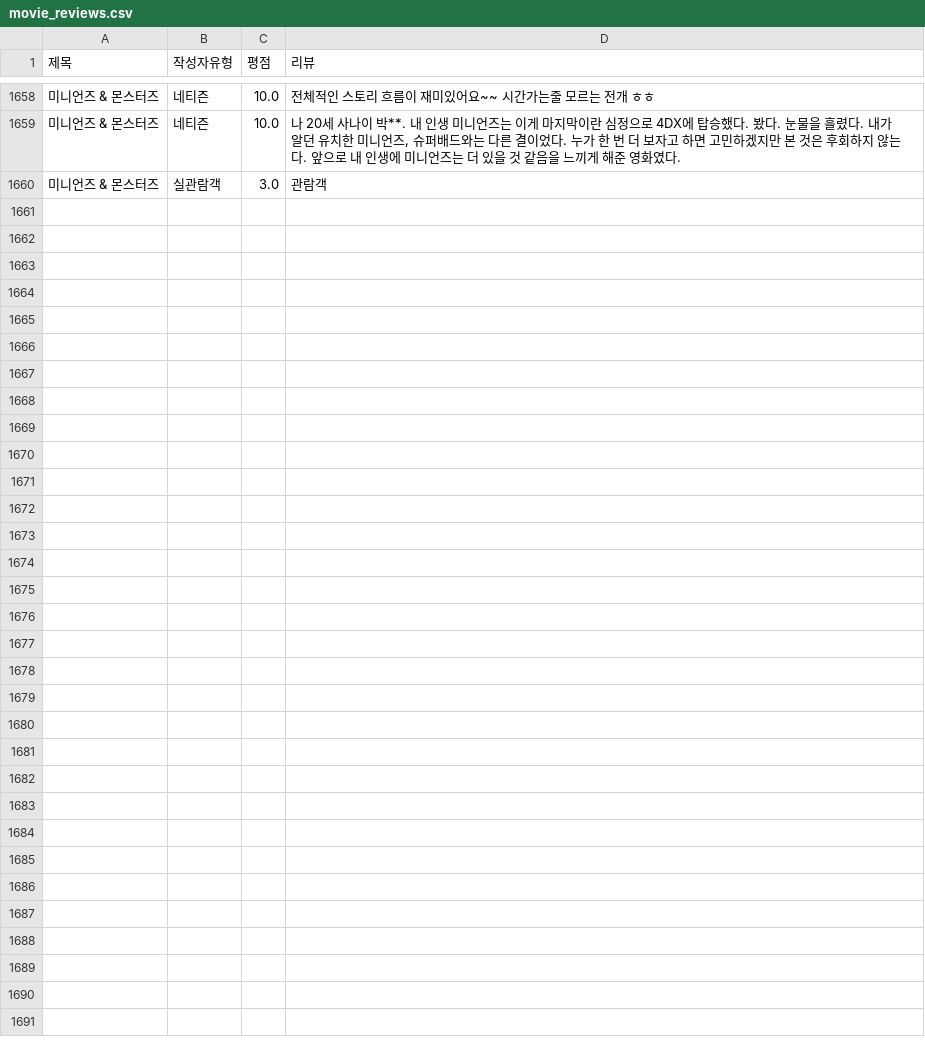
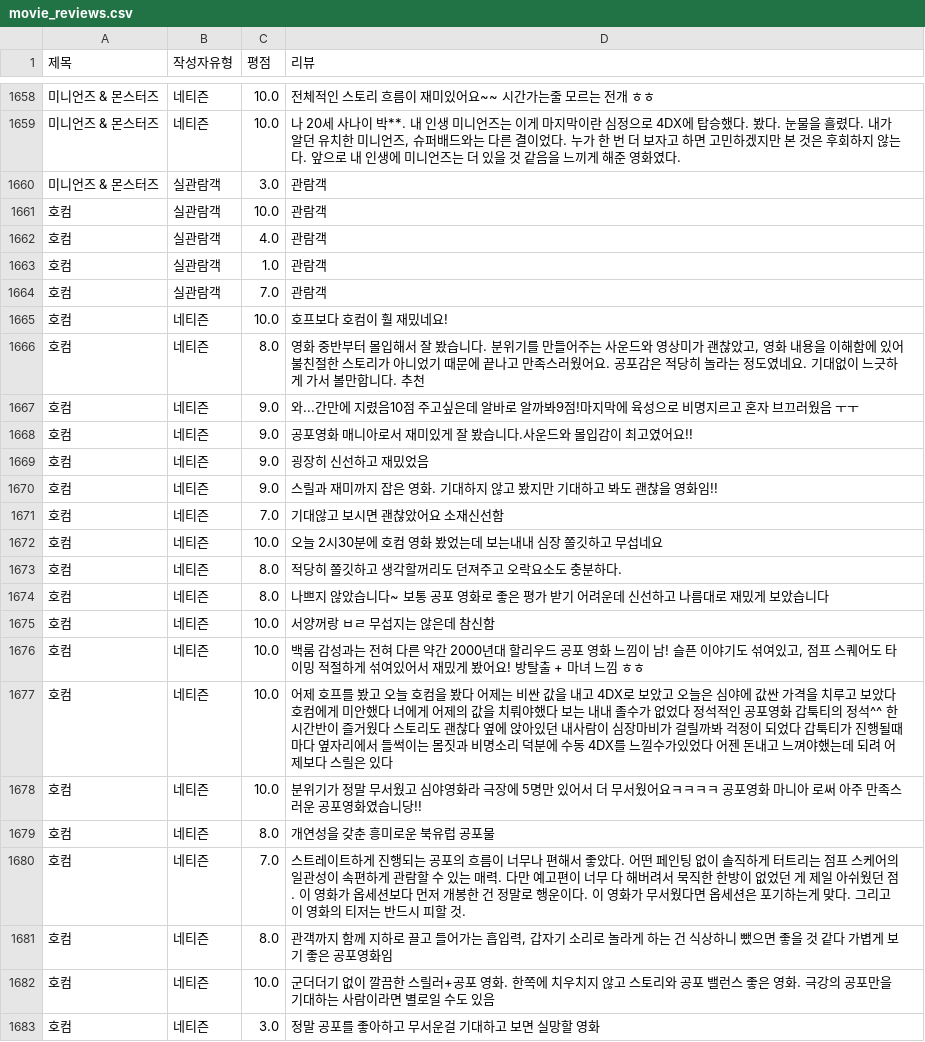
Before and after one commit to Sin-Yejun/movie-recommendation, a CSV file: src/db/movie_reviews.csv, drawn as a sheet; only a part is shown, gaps mark what is left out; the diff names each change by its address in the sheet, - before the commit and + after, or states it on an @@ line.

```diff
--- a/src/db/movie_reviews.csv
+++ b/src/db/movie_reviews.csv
+row 1661: 호컴 | 실관람객 | 10.0 | 관람객
+row 1662: 호컴 | 실관람객 | 4.0 | 관람객
+row 1663: 호컴 | 실관람객 | 1.0 | 관람객
+row 1664: 호컴 | 실관람객 | 7.0 | 관람객
+row 1665: 호컴 | 네티즌 | 10.0 | 호프보다 호컴이 훨 재밌네요!
+row 1666: 호컴 | 네티즌 | 8.0 | 영화 중반부터 몰입해서 잘 봤습니다. 분위기를 만들어주는 사운드와 영상미가 괜찮았고, 영화 내용을 이해함에 있어 불친절한 스토리가 아니었기 때문에 끝나고 만족스러웠어요. 공포감은 적당히 놀라는 정도였네요. 기대없이 느긋하게 가서 볼만합니다. 추천
+row 1667: 호컴 | 네티즌 | 9.0 | 와...간만에 지렸음10점 주고싶은데 알바로 알까봐9점!마지막에 육성으로 비명지르고 혼자 브끄러웠음 ㅜㅜ
+row 1668: 호컴 | 네티즌 | 9.0 | 공포영화 매니아로서 재미있게 잘 봤습니다.사운드와 몰입감이 최고였어요!!
+row 1669: 호컴 | 네티즌 | 9.0 | 굉장히 신선하고 재밌었음
+row 1670: 호컴 | 네티즌 | 9.0 | 스릴과 재미까지 잡은 영화. 기대하지 않고 봤지만 기대하고 봐도 괜찮을 영화임!!
+row 1671: 호컴 | 네티즌 | 7.0 | 기대않고 보시면 괜찮았어요 소재신선함
+row 1672: 호컴 | 네티즌 | 10.0 | 오늘 2시30분에 호컴 영화 봤었는데 보는내내 심장 쫄깃하고 무섭네요
+row 1673: 호컴 | 네티즌 | 8.0 | 적당히 쫄깃하고 생각할꺼리도 던져주고 오락요소도 충분하다.
+row 1674: 호컴 | 네티즌 | 8.0 | 나쁘지 않았습니다~ 보통 공포 영화로 좋은 평가 받기 어려운데 신선하고 나름대로 재밌게 보았습니다
+row 1675: 호컴 | 네티즌 | 10.0 | 서양꺼랑 ㅂㄹ 무섭지는 않은데 참신함
+row 1676: 호컴 | 네티즌 | 10.0 | 백룸 감성과는 전혀 다른 약간 2000년대 할리우드 공포 영화 느낌이 남! 슬픈 이야기도 섞여있고, 점프 스퀘어도 타이밍 적절하게 섞여있어서 재밌게 봤어요! 방탈출 + 마녀 느낌 ㅎㅎ
+row 1677: 호컴 | 네티즌 | 10.0 | 어제 호프를 봤고 오늘 호컴을 봤다 어제는 비싼 값을 내고 4DX로 보았고 오늘은 심야에 값싼 가격을 치루고 보았다 호컴에게 미안했다 너에게 어제의 값을 치뤄야했다 보는 내내 졸수가 없었다 정석적인 공포영화 갑툭티의 정석^^ 한시간반이 즐거웠다 스토리도 괜찮다 옆에 앉아있던 내사람이 심장마비가 걸릴까봐 걱정이 되었다 갑툭티가 진행될때마다 옆자리에서 들썩이는 몸짓과 비명소리 덕분에 수동 4DX를 느낄수가있었다 어젠 돈내고 느껴야했는데 되려 어제보다 스릴은 있다
+row 1678: 호컴 | 네티즌 | 10.0 | 분위기가 정말 무서웠고 심야영화라 극장에 5명만 있어서 더 무서웠어요ㅋㅋㅋㅋ 공포영화 마니아 로써 아주 만족스러운 공포영화였습니당!!
+row 1679: 호컴 | 네티즌 | 8.0 | 개연성을 갖춘 흥미로운 북유럽 공포물
+row 1680: 호컴 | 네티즌 | 7.0 | 스트레이트하게 진행되는 공포의 흐름이 너무나 편해서 좋았다. 어떤 페인팅 없이 솔직하게 터트리는 점프 스케어의 일관성이 속편하게 관람할 수 있는 매력. 다만 예고편이 너무 다 해버려서 묵직한 한방이 없었던 게 제일 아쉬웠던 점. 이 영화가 옵세션보다 먼저 개봉한 건 정말로 행운이다. 이 영화가 무서웠다면 옵세션은 포기하는게 맞다. 그리고 이 영화의 티저는 반드시 피할 것.
+row 1681: 호컴 | 네티즌 | 8.0 | 관객까지 함께 지하로 끌고 들어가는 흡입력, 갑자기 소리로 놀라게 하는 건 식상하니 뺐으면 좋을 것 같다 가볍게 보기 좋은 공포영화임
+row 1682: 호컴 | 네티즌 | 10.0 | 군더더기 없이 깔끔한 스릴러+공포 영화. 한쪽에 치우치지 않고 스토리와 공포 밸런스 좋은 영화. 극강의 공포만을 기대하는 사람이라면 별로일 수도 있음
+row 1683: 호컴 | 네티즌 | 3.0 | 정말 공포를 좋아하고 무서운걸 기대하고 보면 실망할 영화
```
Also changed, not shown: 3 other files.
